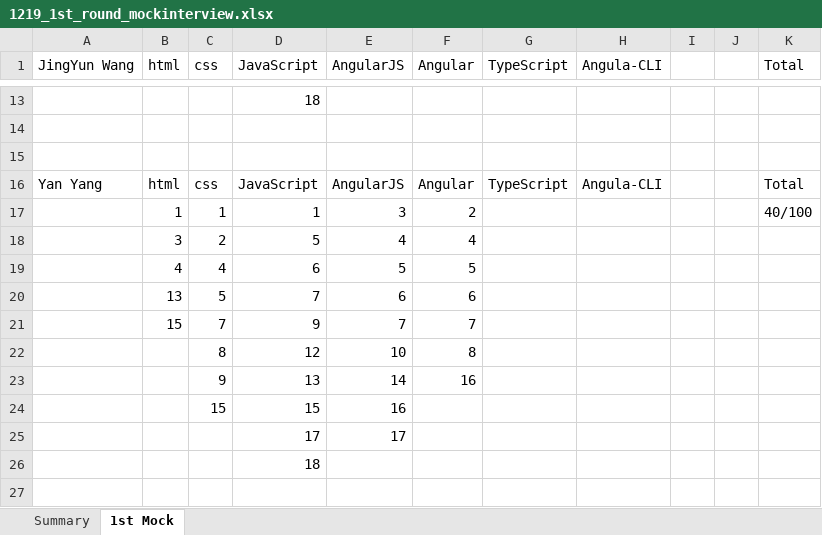
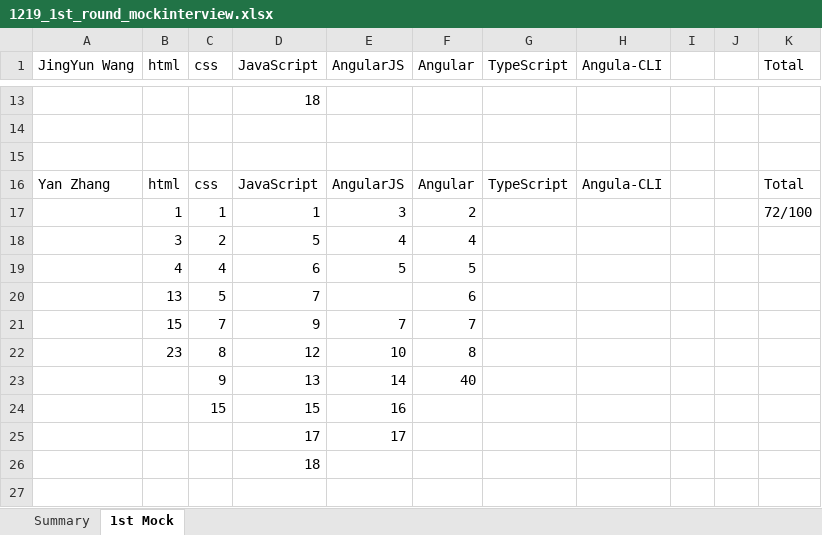
Before and after one commit to specter01wj/Jago_Link_Training, an Excel workbook: Angular/mock_interview/12_2019/1219_1st_round_mockinterview.xlsx, sheet 1st Mock, drawn as a sheet; only a part is shown, gaps mark what is left out; values as stored, in another font and other column widths than the file's, no cell formats; the diff names each change by its address in the sheet, - before the commit and + after, or states it on an @@ line.

```diff
--- a/Angular/mock_interview/12_2019/1219_1st_round_mockinterview.xlsx (sheet 1st Mock)
+++ b/Angular/mock_interview/12_2019/1219_1st_round_mockinterview.xlsx (sheet 1st Mock)
-A16 (JingYun Wang): Yan Yang
+A16 (JingYun Wang): Yan Zhang
-K17 (Total): 40/100
+K17 (Total): 72/100
-E20 (AngularJS): 6
+E20 (AngularJS): (empty)
-B22 (html): (empty)
+B22 (html): 23
-F23 (Angular): 16
+F23 (Angular): 40
```
Also changed, not shown: cell formats, Angular/mock_interview/Questions.xlsx.
